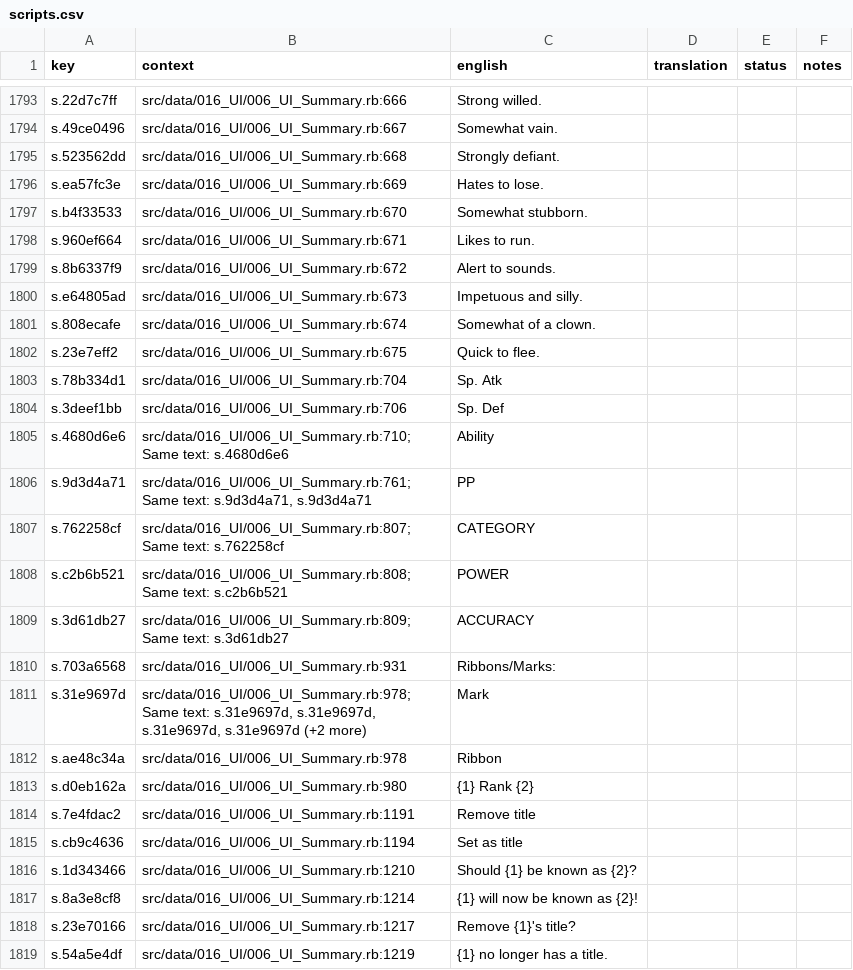
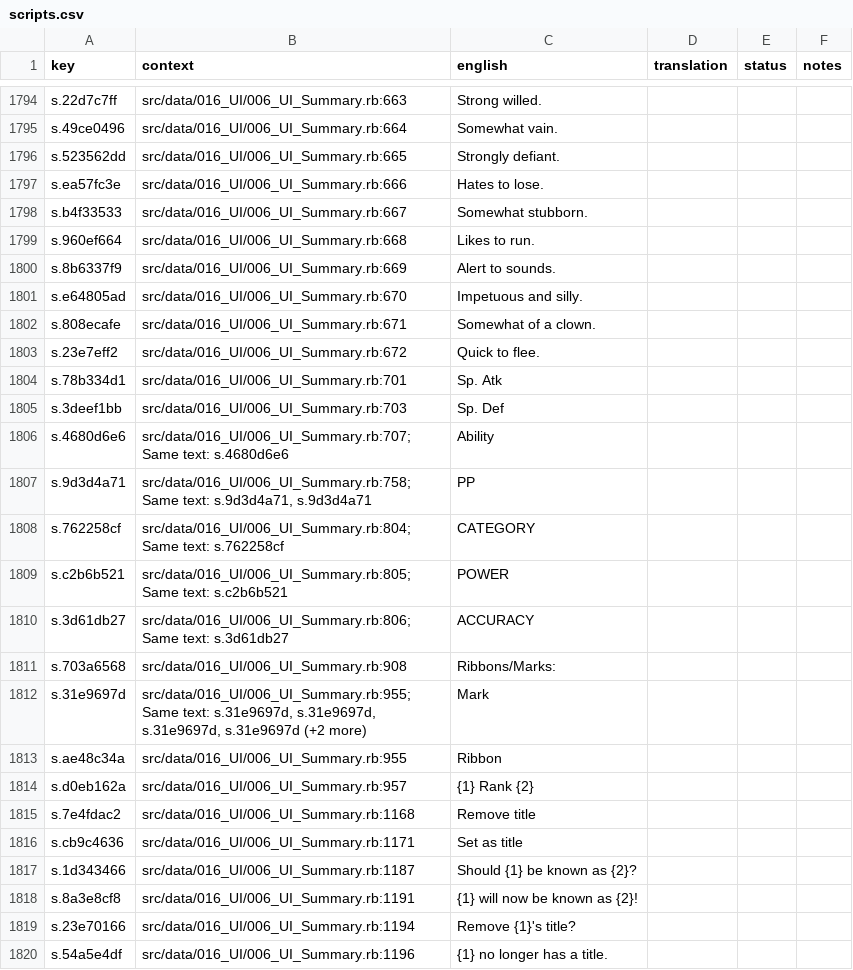
Before and after one commit to Iridescent-Indigo-Team/iridescent-indigo, a CSV file: src/assets/locales/de/scripts.csv, drawn as a sheet; only a part is shown, gaps mark what is left out; addresses are those after the commit; the diff covers the shown part only; the diff names each change by its address in the sheet, - before the commit and + after, or states it on an @@ line.

```diff
--- a/src/assets/locales/de/scripts.csv
+++ b/src/assets/locales/de/scripts.csv
-B1794 (context): src/data/016_UI/006_UI_Summary.rb:666
+B1794 (context): src/data/016_UI/006_UI_Summary.rb:663
-B1795 (context): src/data/016_UI/006_UI_Summary.rb:667
+B1795 (context): src/data/016_UI/006_UI_Summary.rb:664
-B1796 (context): src/data/016_UI/006_UI_Summary.rb:668
+B1796 (context): src/data/016_UI/006_UI_Summary.rb:665
-B1797 (context): src/data/016_UI/006_UI_Summary.rb:669
+B1797 (context): src/data/016_UI/006_UI_Summary.rb:666
-B1798 (context): src/data/016_UI/006_UI_Summary.rb:670
+B1798 (context): src/data/016_UI/006_UI_Summary.rb:667
-B1799 (context): src/data/016_UI/006_UI_Summary.rb:671
+B1799 (context): src/data/016_UI/006_UI_Summary.rb:668
-B1800 (context): src/data/016_UI/006_UI_Summary.rb:672
+B1800 (context): src/data/016_UI/006_UI_Summary.rb:669
-B1801 (context): src/data/016_UI/006_UI_Summary.rb:673
+B1801 (context): src/data/016_UI/006_UI_Summary.rb:670
-B1802 (context): src/data/016_UI/006_UI_Summary.rb:674
+B1802 (context): src/data/016_UI/006_UI_Summary.rb:671
-B1803 (context): src/data/016_UI/006_UI_Summary.rb:675
+B1803 (context): src/data/016_UI/006_UI_Summary.rb:672
-B1804 (context): src/data/016_UI/006_UI_Summary.rb:704
+B1804 (context): src/data/016_UI/006_UI_Summary.rb:701
-B1805 (context): src/data/016_UI/006_UI_Summary.rb:706
+B1805 (context): src/data/016_UI/006_UI_Summary.rb:703
-B1806 (context): src/data/016_UI/006_UI_Summary.rb:710; Same text:…
+B1806 (context): src/data/016_UI/006_UI_Summary.rb:707; Same text:…
-B1807 (context): src/data/016_UI/006_UI_Summary.rb:761; Same text:…
+B1807 (context): src/data/016_UI/006_UI_Summary.rb:758; Same text:…
-B1808 (context): src/data/016_UI/006_UI_Summary.rb:807; Same text:…
+B1808 (context): src/data/016_UI/006_UI_Summary.rb:804; Same text:…
-B1809 (context): src/data/016_UI/006_UI_Summary.rb:808; Same text:…
+B1809 (context): src/data/016_UI/006_UI_Summary.rb:805; Same text:…
-B1810 (context): src/data/016_UI/006_UI_Summary.rb:809; Same text:…
+B1810 (context): src/data/016_UI/006_UI_Summary.rb:806; Same text:…
-B1811 (context): src/data/016_UI/006_UI_Summary.rb:931
+B1811 (context): src/data/016_UI/006_UI_Summary.rb:908
-B1812 (context): src/data/016_UI/006_UI_Summary.rb:978; Same text:…
+B1812 (context): src/data/016_UI/006_UI_Summary.rb:955; Same text:…
-B1813 (context): src/data/016_UI/006_UI_Summary.rb:978
+B1813 (context): src/data/016_UI/006_UI_Summary.rb:955
-B1814 (context): src/data/016_UI/006_UI_Summary.rb:980
+B1814 (context): src/data/016_UI/006_UI_Summary.rb:957
-B1815 (context): src/data/016_UI/006_UI_Summary.rb:1191
+B1815 (context): src/data/016_UI/006_UI_Summary.rb:1168
-B1816 (context): src/data/016_UI/006_UI_Summary.rb:1194
+B1816 (context): src/data/016_UI/006_UI_Summary.rb:1171
-B1817 (context): src/data/016_UI/006_UI_Summary.rb:1210
+B1817 (context): src/data/016_UI/006_UI_Summary.rb:1187
-B1818 (context): src/data/016_UI/006_UI_Summary.rb:1214
+B1818 (context): src/data/016_UI/006_UI_Summary.rb:1191
-B1819 (context): src/data/016_UI/006_UI_Summary.rb:1217
+B1819 (context): src/data/016_UI/006_UI_Summary.rb:1194
-B1820 (context): src/data/016_UI/006_UI_Summary.rb:1219
+B1820 (context): src/data/016_UI/006_UI_Summary.rb:1196
```
Also changed, not shown: 33 added rows and 72 edited cells elsewhere in this file, src/assets/locales/es/scripts.csv, src/assets/locales/es_419/scripts.csv, 2 other files.
